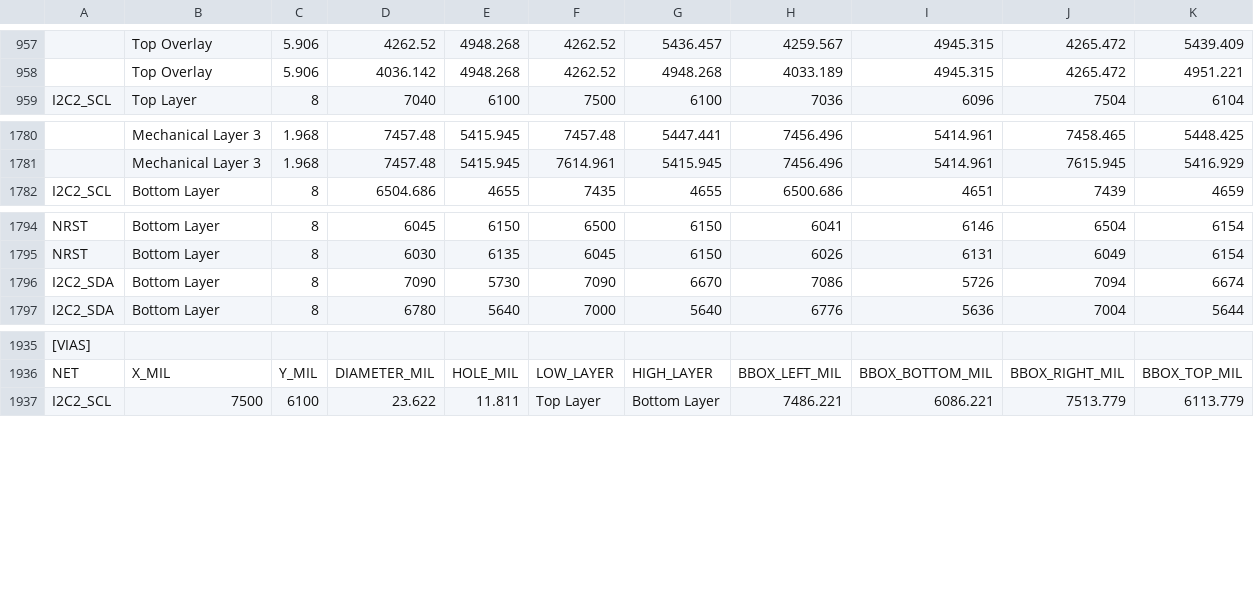
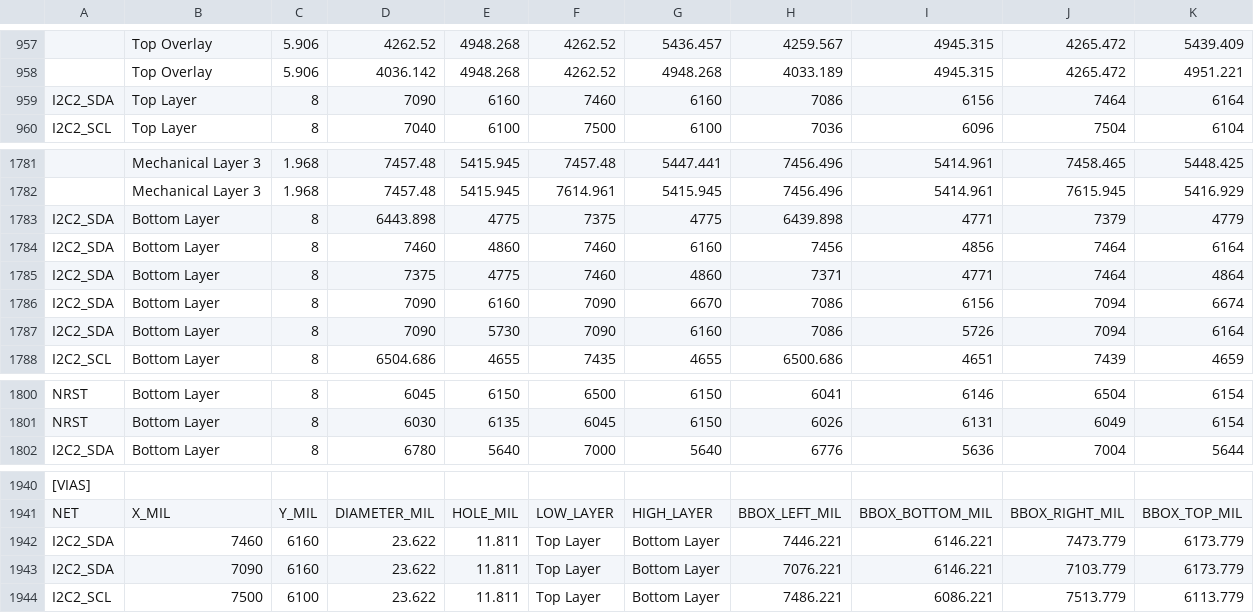
Before and after one commit to mohammadhpp/Datalogger-RevA, a TSV file: AI_BOARD_COLLISION_SNAPSHOT_T23.tsv, drawn as a sheet; only a part is shown, gaps mark what is left out; removed rows and columns are numbered as before the commit, all else as after; the diff names each change by its address in the sheet, - before the commit and + after, or states it on an @@ line.

Commit message:
Auto checkpoint 2026-09-14 19:52:20 | 1 file(s): AI_BOARD_COLLISION_SNAPSHOT_T23.tsv

```diff
--- a/AI_BOARD_COLLISION_SNAPSHOT_T23.tsv
+++ b/AI_BOARD_COLLISION_SNAPSHOT_T23.tsv
+row 959: I2C2_SDA | Top Layer | 8 | 7090 | 6160 | 7460 | 6160 | 7086 | 6156 | 7464 | 6164
+row 1783: I2C2_SDA | Bottom Layer | 8 | 6443.898 | 4775 | 7375 | 4775 | 6439.898 | 4771 | 7379 | 4779
+row 1784: I2C2_SDA | Bottom Layer | 8 | 7460 | 4860 | 7460 | 6160 | 7456 | 4856 | 7464 | 6164
+row 1785: I2C2_SDA | Bottom Layer | 8 | 7375 | 4775 | 7460 | 4860 | 7371 | 4771 | 7464 | 4864
+row 1786: I2C2_SDA | Bottom Layer | 8 | 7090 | 6160 | 7090 | 6670 | 7086 | 6156 | 7094 | 6674
+row 1787: I2C2_SDA | Bottom Layer | 8 | 7090 | 5730 | 7090 | 6160 | 7086 | 5726 | 7094 | 6164
-row 1796: I2C2_SDA | Bottom Layer | 8 | 7090 | 5730 | 7090 | 6670 | 7086 | 5726 | 7094 | 6674
+row 1942: I2C2_SDA | 7460 | 6160 | 23.622 | 11.811 | Top Layer | Bottom Layer | 7446.221 | 6146.221 | 7473.779 | 6173.779
+row 1943: I2C2_SDA | 7090 | 6160 | 23.622 | 11.811 | Top Layer | Bottom Layer | 7076.221 | 6146.221 | 7103.779 | 6173.779
```
